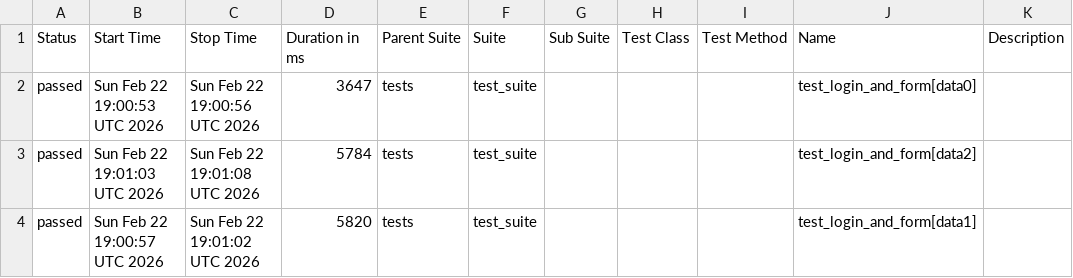
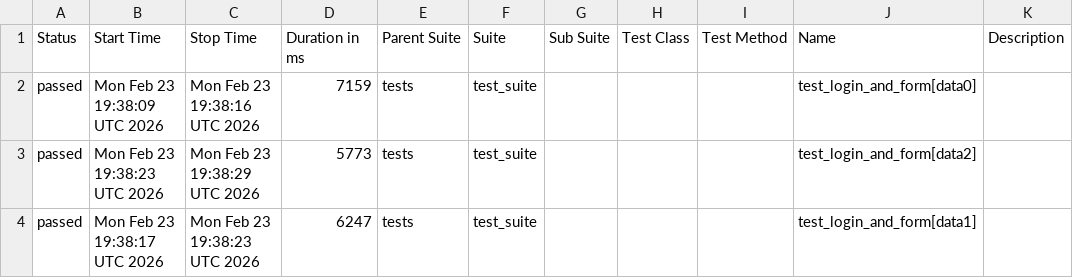
Before and after one commit to harshamaiya99/selenium-pytest-allure-github_actions, a CSV file: data/suites.csv, drawn as a sheet.

```diff
--- a/data/suites.csv
+++ b/data/suites.csv
@@ -1,4 +1,4 @@
 "Status","Start Time","Stop Time","Duration in ms","Parent Suite","Suite","Sub Suite","Test Class","Test Method","Name","Description"
-"passed","Sun Feb 22 19:00:53 UTC 2026","Sun Feb 22 19:00:56 UTC 2026","3647","tests","test_suite","","","","test_login_and_form[data0]",""
-"passed","Sun Feb 22 19:01:03 UTC 2026","Sun Feb 22 19:01:08 UTC 2026","5784","tests","test_suite","","","","test_login_and_form[data2]",""
-"passed","Sun Feb 22 19:00:57 UTC 2026","Sun Feb 22 19:01:02 UTC 2026","5820","tests","test_suite","","","","test_login_and_form[data1]",""
+"passed","Mon Feb 23 19:38:09 UTC 2026","Mon Feb 23 19:38:16 UTC 2026","7159","tests","test_suite","","","","test_login_and_form[data0]",""
+"passed","Mon Feb 23 19:38:23 UTC 2026","Mon Feb 23 19:38:29 UTC 2026","5773","tests","test_suite","","","","test_login_and_form[data2]",""
+"passed","Mon Feb 23 19:38:17 UTC 2026","Mon Feb 23 19:38:23 UTC 2026","6247","tests","test_suite","","","","test_login_and_form[data1]",""
```
Also changed, not shown: 27 other files.
